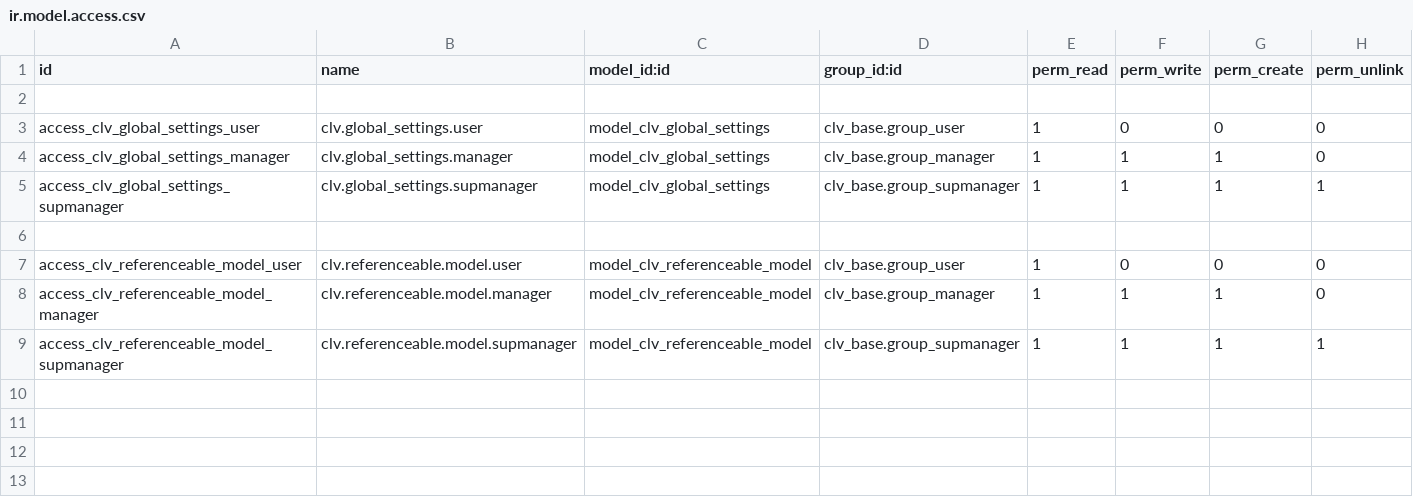
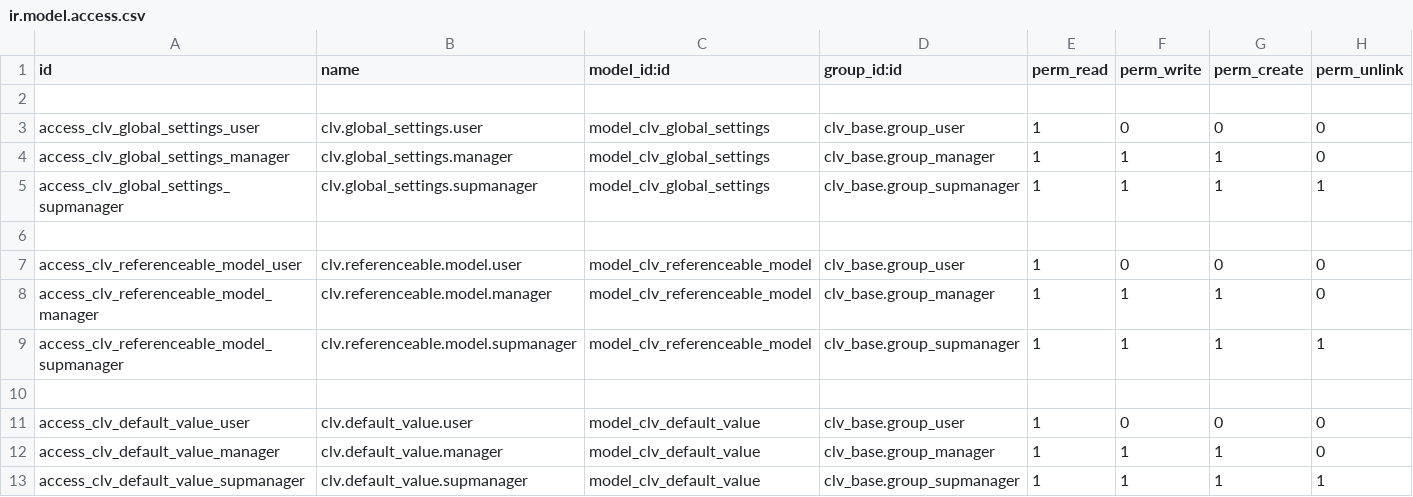
Before and after one commit to MostlyOpen/clvsol_odoo_addons, a CSV file: clv_base/security/ir.model.access.csv, drawn as a sheet.

Commit message:
[IMP] clv_base (ADD default_value)

```diff
--- a/clv_base/security/ir.model.access.csv
+++ b/clv_base/security/ir.model.access.csv
@@ -9 +9,5 @@ access_clv_referenceable_model_manager,clv.referenceable.model.manager,model_clv
 access_clv_referenceable_model_supmanager,clv.referenceable.model.supmanager,model_clv_referenceable_model,clv_base.group_supmanager,1,1,1,1
+
+access_clv_default_value_user,clv.default_value.user,model_clv_default_value,clv_base.group_user,1,0,0,0
+access_clv_default_value_manager,clv.default_value.manager,model_clv_default_value,clv_base.group_manager,1,1,1,0
+access_clv_default_value_supmanager,clv.default_value.supmanager,model_clv_default_value,clv_base.group_supmanager,1,1,1,1
```
Also changed, not shown: 3 other files.
